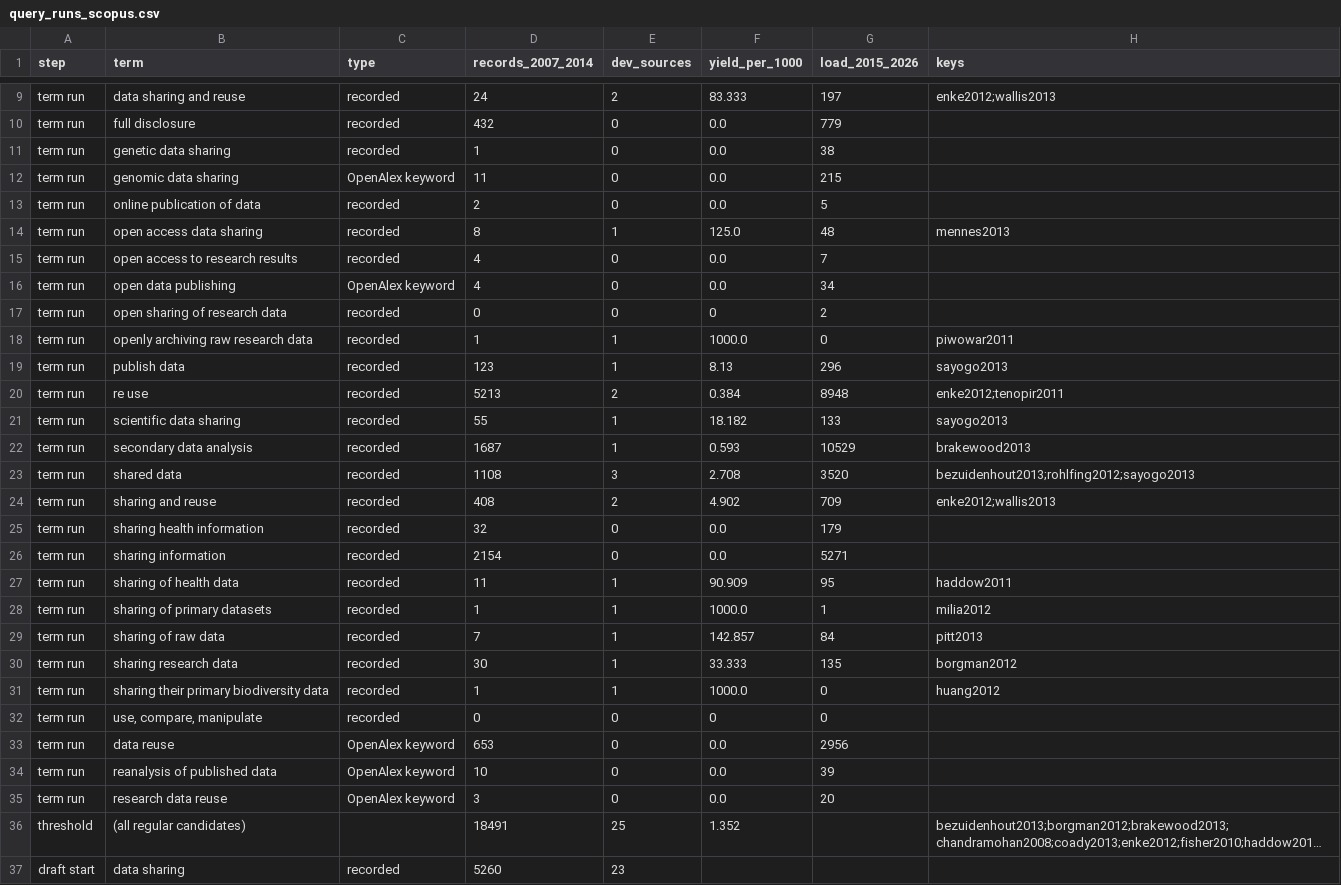
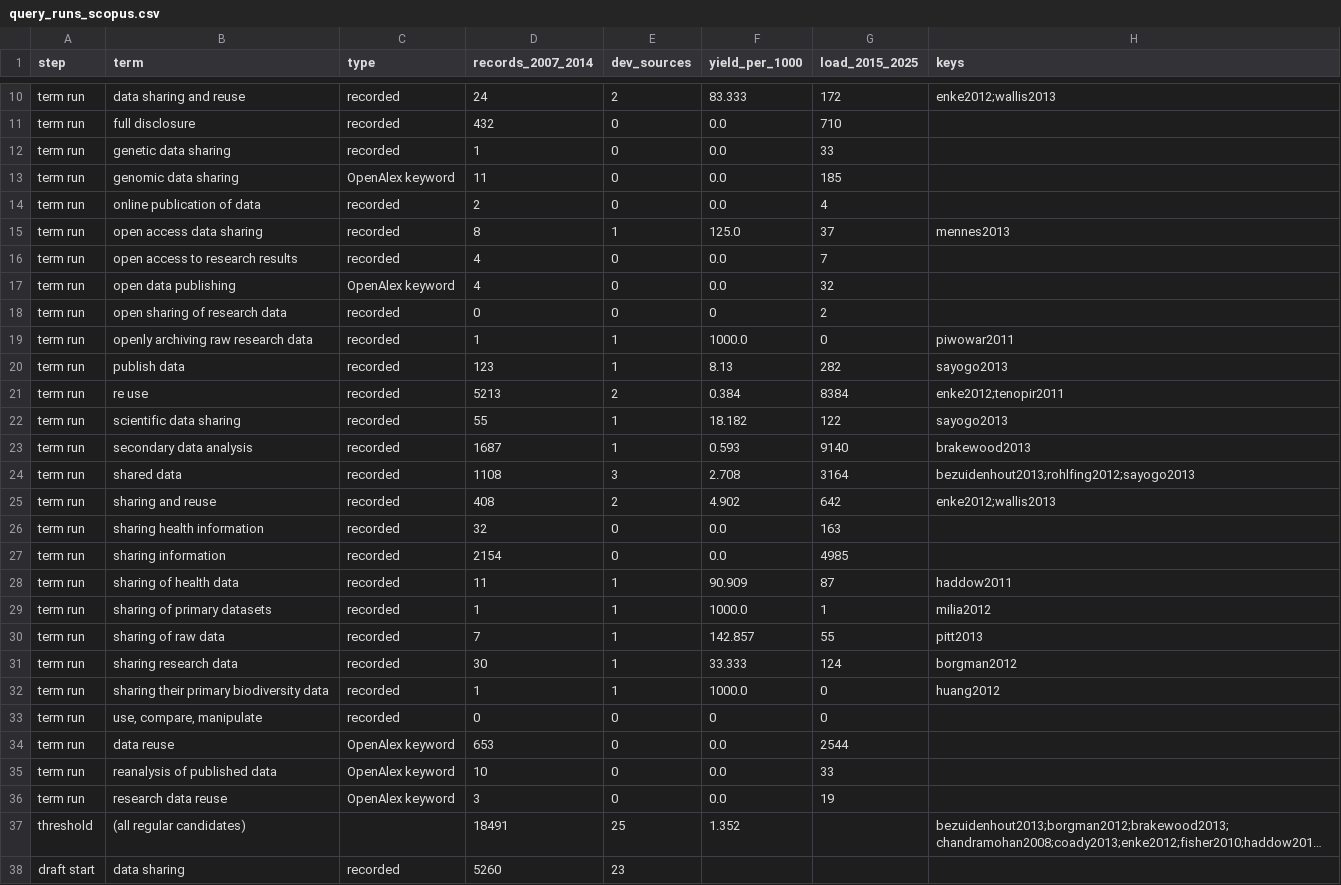
Before and after one commit to zackbatist/RDS-Review, a CSV file: data/search_tests/query_runs_scopus.csv, drawn as a sheet; only a part is shown, gaps mark what is left out; long unchanged cells end in …; addresses are those after the commit; the diff covers the shown part only; the diff names each change by its address in the sheet, - before the commit and + after, or states it on an @@ line.

Commit message:
Rerun step 3 for PubMed and Scopus with the reuse fallback and a 2025 end
- PubMed final query: "data sharing" OR "sharing data" OR the "data reuse" fallback, load 8,970 for 2015 to 2025, coverage 11 of 12 indexed test set sources
- Scopus final query: "data sharing" OR "sharing of health data" OR the "data reuse" fallback, load 32,994 for 2015 to 2025, coverage 20 of 26 indexed test set sources and 18 of 19 In scope
- Replace load_pubmed.csv, load_scopus.csv, query_runs_pubmed.csv, query_runs_scopus.csv, query_tests.csv, query_misses.csv, terms.csv and the console output with the rerun
- Redraw precision_sample_pubmed.csv and precision_sample_scopus.csv from the new loads

```diff
--- a/data/search_tests/query_runs_scopus.csv
+++ b/data/search_tests/query_runs_scopus.csv
-G1: load_2015_2026
+G1: load_2015_2025
-G10 (load_2015_2025): 197
+G10 (load_2015_2025): 172
-G11 (load_2015_2025): 779
+G11 (load_2015_2025): 710
-G12 (load_2015_2025): 38
+G12 (load_2015_2025): 33
-G13 (load_2015_2025): 215
+G13 (load_2015_2025): 185
-G14 (load_2015_2025): 5
+G14 (load_2015_2025): 4
-G15 (load_2015_2025): 48
+G15 (load_2015_2025): 37
-G17 (load_2015_2025): 34
+G17 (load_2015_2025): 32
-G20 (load_2015_2025): 296
+G20 (load_2015_2025): 282
-G21 (load_2015_2025): 8948
+G21 (load_2015_2025): 8384
-G22 (load_2015_2025): 133
+G22 (load_2015_2025): 122
-G23 (load_2015_2025): 10529
+G23 (load_2015_2025): 9140
-G24 (load_2015_2025): 3520
+G24 (load_2015_2025): 3164
-G25 (load_2015_2025): 709
+G25 (load_2015_2025): 642
-G26 (load_2015_2025): 179
+G26 (load_2015_2025): 163
-G27 (load_2015_2025): 5271
+G27 (load_2015_2025): 4985
-G28 (load_2015_2025): 95
+G28 (load_2015_2025): 87
-G30 (load_2015_2025): 84
+G30 (load_2015_2025): 55
-G31 (load_2015_2025): 135
+G31 (load_2015_2025): 124
-G34 (load_2015_2025): 2956
+G34 (load_2015_2025): 2544
-G35 (load_2015_2025): 39
+G35 (load_2015_2025): 33
-G36 (load_2015_2025): 20
+G36 (load_2015_2025): 19
```
Also changed, not shown: 1 added row and 7 edited cells elsewhere in this file, data/search_tests/precision_sample_pubmed.csv, data/search_tests/query_runs_pubmed.csv, 9 other files.
